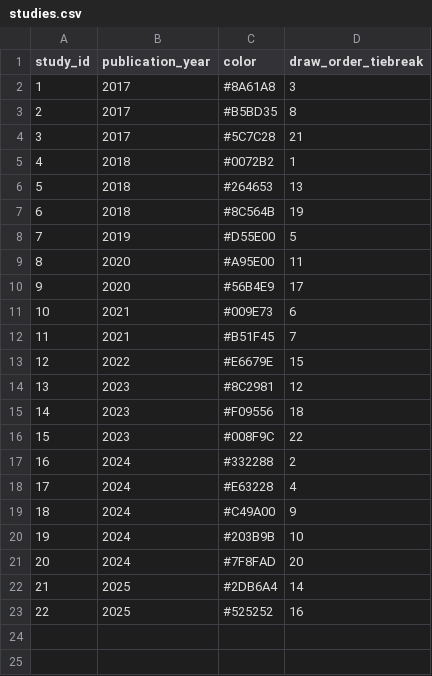
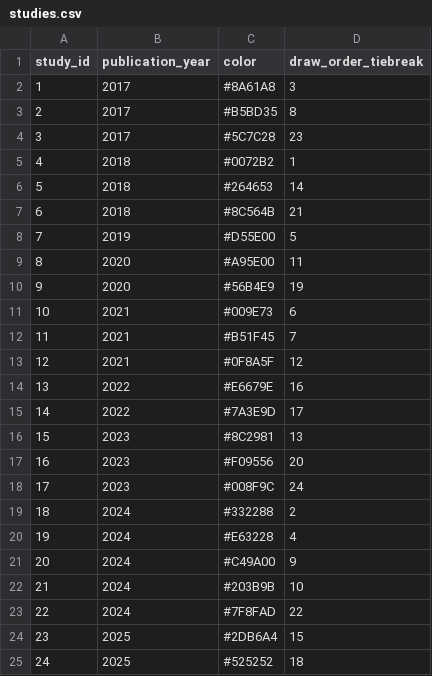
Before and after one commit to peterdhull/twfe-replication, a CSV file: data/results/studies.csv, drawn as a sheet; addresses are those after the commit; the diff names each change by its address in the sheet, - before the commit and + after, or states it on an @@ line.

Commit message:
Expand to 24 studies and 351 specifications

```diff
--- a/data/results/studies.csv
+++ b/data/results/studies.csv
-D4 (draw_order_tiebreak): 21
+D4 (draw_order_tiebreak): 23
-D6 (draw_order_tiebreak): 13
+D6 (draw_order_tiebreak): 14
-D7 (draw_order_tiebreak): 19
+D7 (draw_order_tiebreak): 21
-D10 (draw_order_tiebreak): 17
+D10 (draw_order_tiebreak): 19
+row 13: 12 | 2021 | #0F8A5F | 12
@@ column A (study_id) renumbered from row 14 down @@
-D14 (draw_order_tiebreak): 15
+D14 (draw_order_tiebreak): 16
+row 15: 14 | 2022 | #7A3E9D | 17
-D16 (draw_order_tiebreak): 12
+D16 (draw_order_tiebreak): 13
-D17 (draw_order_tiebreak): 18
+D17 (draw_order_tiebreak): 20
-D18 (draw_order_tiebreak): 22
+D18 (draw_order_tiebreak): 24
-D23 (draw_order_tiebreak): 20
+D23 (draw_order_tiebreak): 22
-D24 (draw_order_tiebreak): 14
+D24 (draw_order_tiebreak): 15
-D25 (draw_order_tiebreak): 16
+D25 (draw_order_tiebreak): 18
```
Also changed, not shown: data/provenance/specifications.csv, data/provenance/studies.csv, 42 other files.
